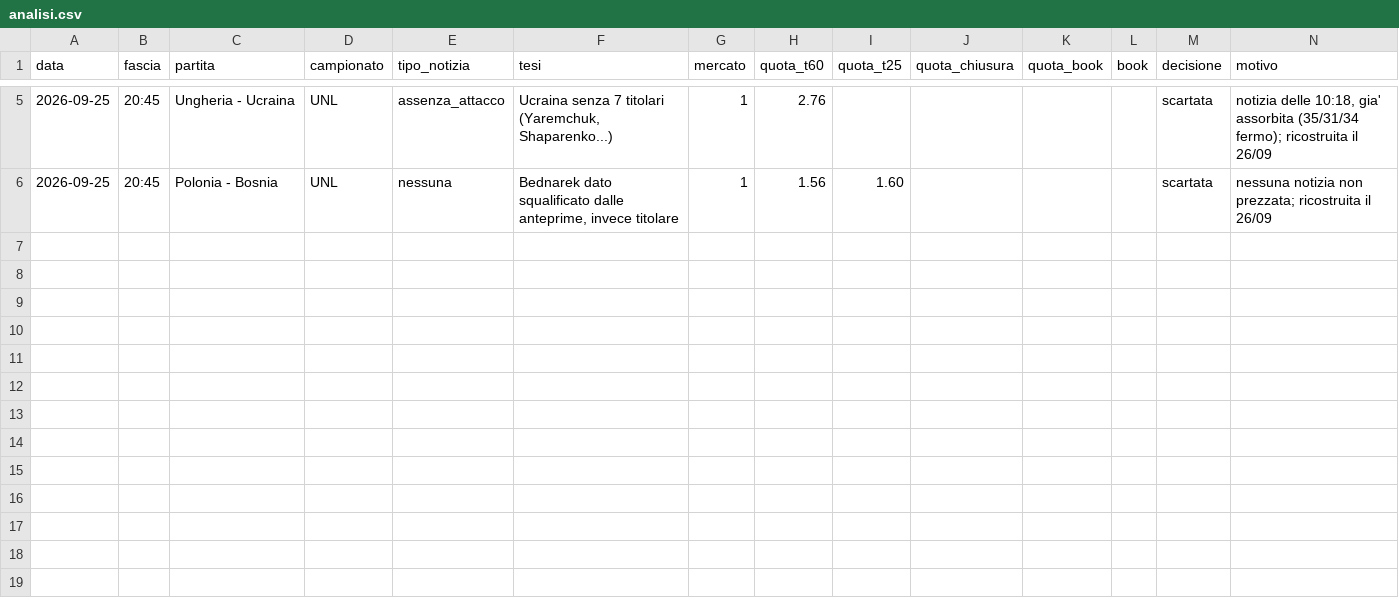
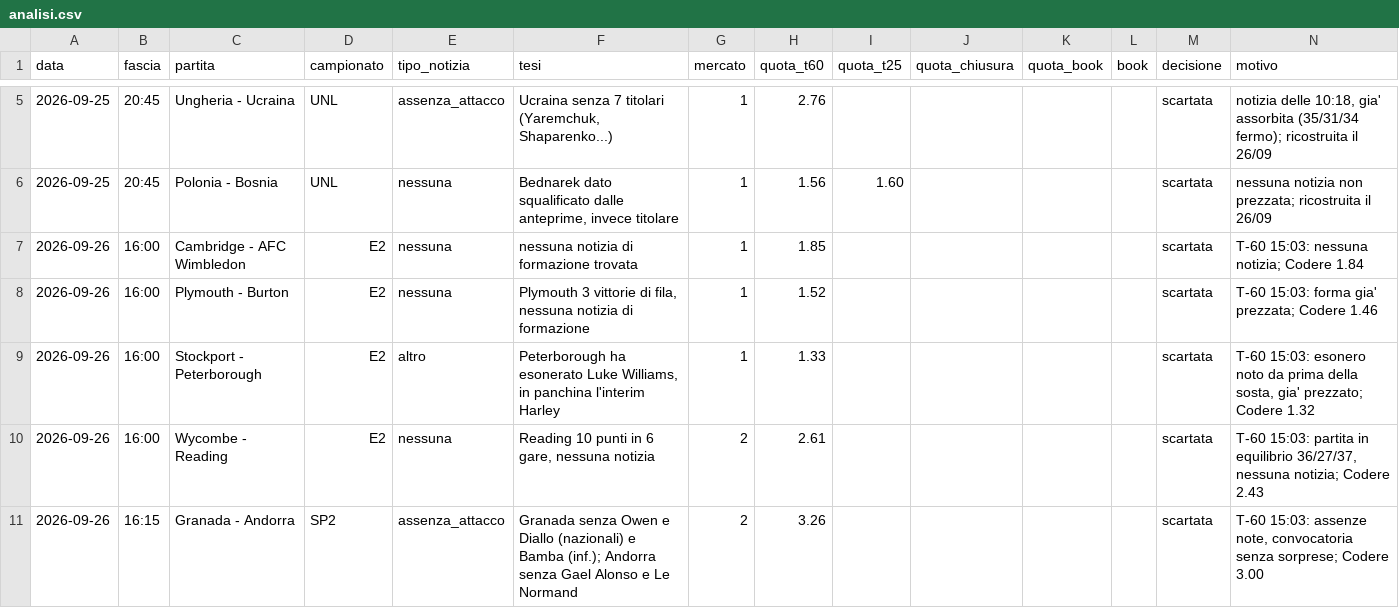
Before and after one commit to carminebirra80-debug/Bet-core, a CSV file: claude/analisi.csv, drawn as a sheet; only a part is shown, gaps mark what is left out; rows hold the shown columns only; the diff names each change by its address in the sheet, - before the commit and + after, or states it on an @@ line.

```diff
--- a/claude/analisi.csv
+++ b/claude/analisi.csv
+row 7: 2026-09-26 | 16:00 | Cambridge - AFC Wimbledon | E2 | nessuna | nessuna notizia di formazione trovata | 1 | 1.85 |  |  |  |  | scartata | T-60 15:03: nessuna notizia; Codere 1.84
+row 8: 2026-09-26 | 16:00 | Plymouth - Burton | E2 | nessuna | Plymouth 3 vittorie di fila, nessuna notizia di formazione | 1 | 1.52 |  |  |  |  | scartata | T-60 15:03: forma gia' prezzata; Codere 1.46
+row 9: 2026-09-26 | 16:00 | Stockport - Peterborough | E2 | altro | Peterborough ha esonerato Luke Williams, in panchina l'interim Harley | 1 | 1.33 |  |  |  |  | scartata | T-60 15:03: esonero noto da prima della sosta, gia' prezzato; Codere 1.32
+row 10: 2026-09-26 | 16:00 | Wycombe - Reading | E2 | nessuna | Reading 10 punti in 6 gare, nessuna notizia | 2 | 2.61 |  |  |  |  | scartata | T-60 15:03: partita in equilibrio 36/27/37, nessuna notizia; Codere 2.43
+row 11: 2026-09-26 | 16:15 | Granada - Andorra | SP2 | assenza_attacco | Granada senza Owen e Diallo (nazionali) e Bamba (inf.); Andorra senza Gael Alonso e Le Normand | 2 | 3.26 |  |  |  |  | scartata | T-60 15:03: assenze note, convocatoria senza sorprese; Codere 3.00
```
